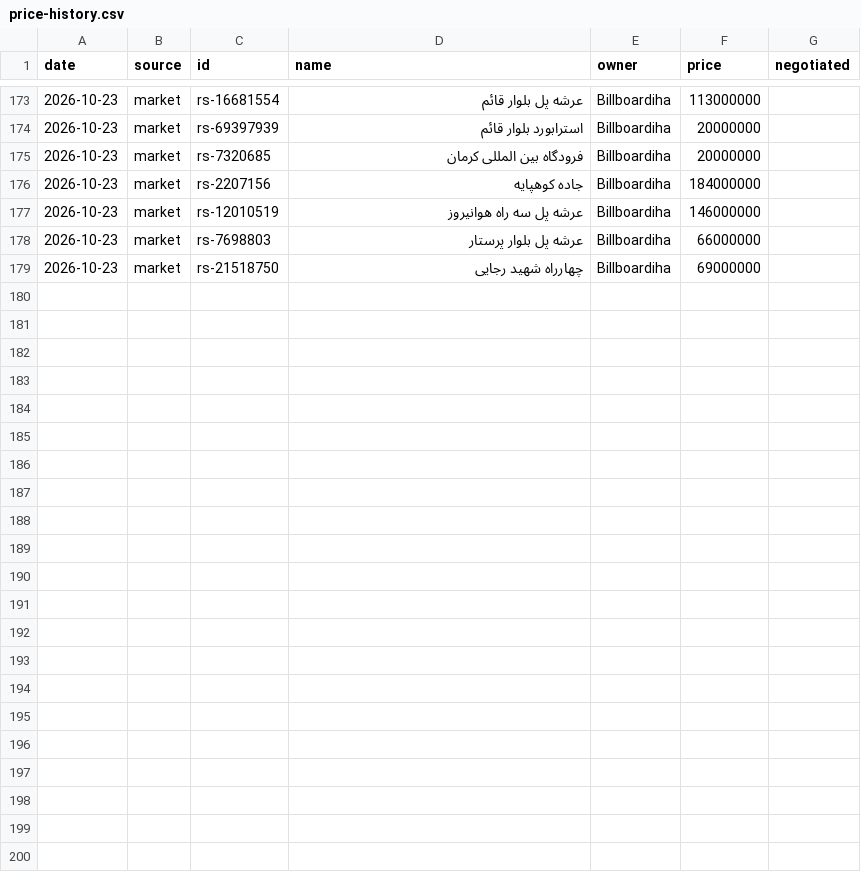
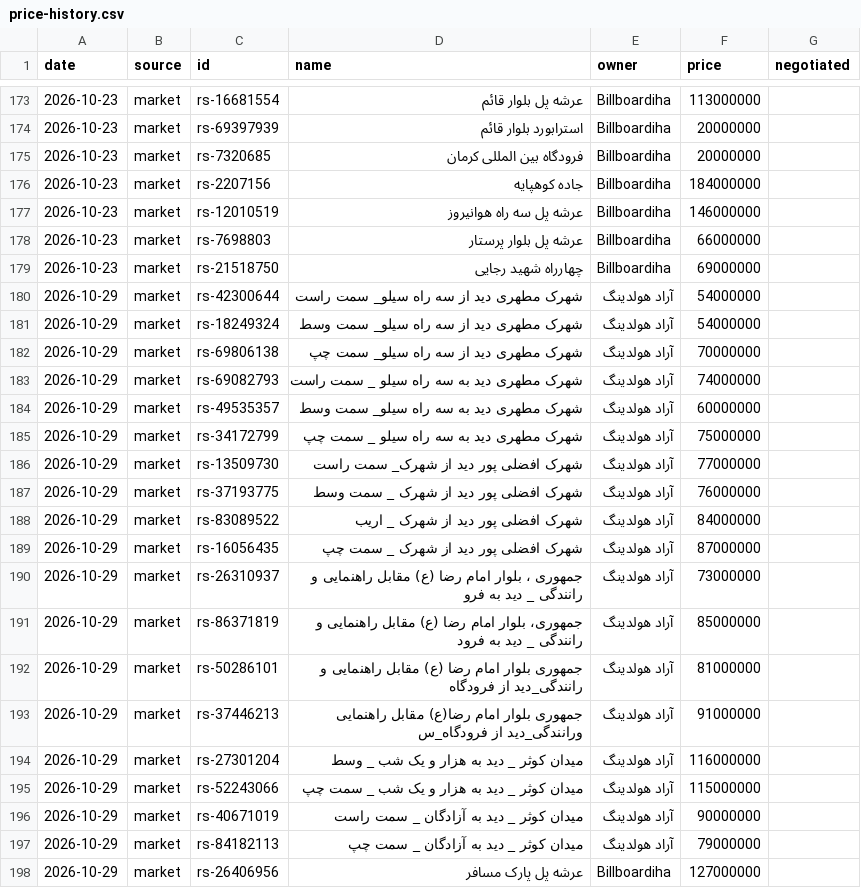
Before and after one commit to Ehsan-Moeininejad/Billboard-Master, a CSV file: data/cities/kerman/price-history.csv, drawn as a sheet; only a part is shown, gaps mark what is left out; the diff covers the shown part only.

```diff
--- a/data/cities/kerman/price-history.csv
+++ b/data/cities/kerman/price-history.csv
@@ -179 +179,20 @@ date,source,id,name,owner,price,negotiated
 2026-10-23,market,rs-21518750,"چهارراه شهید رجایی",Billboardiha,69000000,
+2026-10-29,market,rs-42300644,"شهرک مطهری دید از سه راه سیلو_ سمت راست",آراد هولدینگ,54000000,
+2026-10-29,market,rs-18249324,"شهرک مطهری دید از سه راه سیلو_ سمت وسط",آراد هولدینگ,54000000,
+2026-10-29,market,rs-69806138,"شهرک مطهری دید از سه راه سیلو_ سمت چپ",آراد هولدینگ,70000000,
+2026-10-29,market,rs-69082793,"شهرک مطهری دید به سه راه سیلو _ سمت راست",آراد هولدینگ,74000000,
+2026-10-29,market,rs-49535357,"شهرک مطهری دید به سه راه سیلو_ سمت وسط",آراد هولدینگ,60000000,
+2026-10-29,market,rs-34172799,"شهرک مطهری دید به سه راه سیلو _ سمت چپ",آراد هولدینگ,75000000,
+2026-10-29,market,rs-13509730,"شهرک افضلی پور دید از شهرک_ سمت راست",آراد هولدینگ,77000000,
+2026-10-29,market,rs-37193775,"شهرک افضلی پور دید از شهرک _ سمت وسط",آراد هولدینگ,76000000,
+2026-10-29,market,rs-83089522,"شهرک افضلی پور دید از شهرک _ اریب",آراد هولدینگ,84000000,
+2026-10-29,market,rs-16056435,"شهرک افضلی پور دید از شهرک _ سمت چپ",آراد هولدینگ,87000000,
+2026-10-29,market,rs-26310937,"جمهوری ، بلوار امام رضا (ع) مقابل راهنمایی و رانندگی _ دید به فرو",آراد هولدینگ,73000000,
+2026-10-29,market,rs-86371819,"جمهوری، بلوار امام رضا (ع) مقابل راهنمایی و رانندگی _ دید به فرود",آراد هولدینگ,85000000,
+2026-10-29,market,rs-50286101,"جمهوری بلوار امام رضا (ع) مقابل راهنمایی و رانندگی_دید از فرودگاه",آراد هولدینگ,81000000,
+2026-10-29,market,rs-37446213,"جمهوری بلوار امام رضا(ع) مقابل راهنمایی ورانندگی_دید از فرودگاه_س",آراد هولدینگ,91000000,
+2026-10-29,market,rs-27301204,"میدان کوثر _ دید به هزار و یک شب _ وسط",آراد هولدینگ,116000000,
+2026-10-29,market,rs-52243066,"میدان کوثر _ دید به هزار و یک شب _ سمت چپ",آراد هولدینگ,115000000,
+2026-10-29,market,rs-40671019,"میدان کوثر _ دید به آزادگان _ سمت راست",آراد هولدینگ,90000000,
+2026-10-29,market,rs-84182113,"میدان کوثر _ دید به آزادگان _ سمت چپ",آراد هولدینگ,79000000,
+2026-10-29,market,rs-26406956,"عرشه پل پارک مسافر",Billboardiha,127000000,
```
Also changed, not shown: 9 added rows elsewhere in this file, data/cities/gorgan/price-history.csv, data/cities/mashhad/traffic-history.csv, 35 other files.
